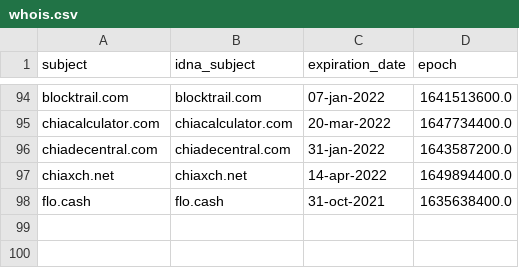
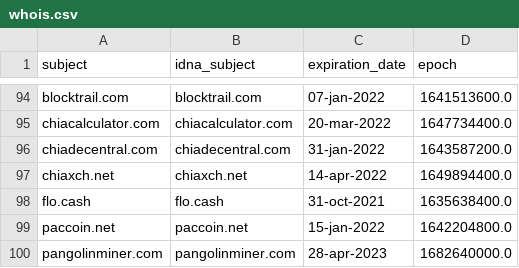
Before and after one commit to dead-hosts/CoinBlockersLists-hosts_optional_git_ZeroDot1, a CSV file: .pyfunceble/whois.csv, drawn as a sheet; only a part is shown, gaps mark what is left out.

Commit message:
[Autosave][Dead-Hosts::CoinBlockersLists-hosts_optional_git_ZeroDot1]
r1boWiKdylVs2I7EkflgWXsj

```diff
--- a/.pyfunceble/whois.csv
+++ b/.pyfunceble/whois.csv
@@ -98 +98,3 @@ chiaxch.net,chiaxch.net,14-apr-2022,1649894400.0
 flo.cash,flo.cash,31-oct-2021,1635638400.0
+paccoin.net,paccoin.net,15-jan-2022,1642204800.0
+pangolinminer.com,pangolinminer.com,28-apr-2023,1682640000.0
```
Also changed, not shown: .pyfunceble/inactive.csv, output/origin.list/continue.csv, 8 other files.
